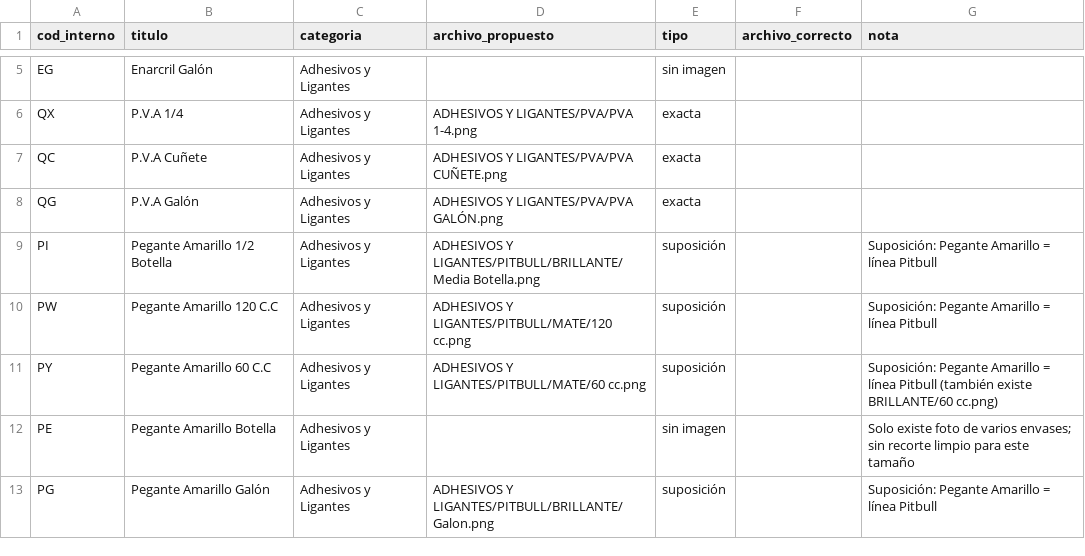
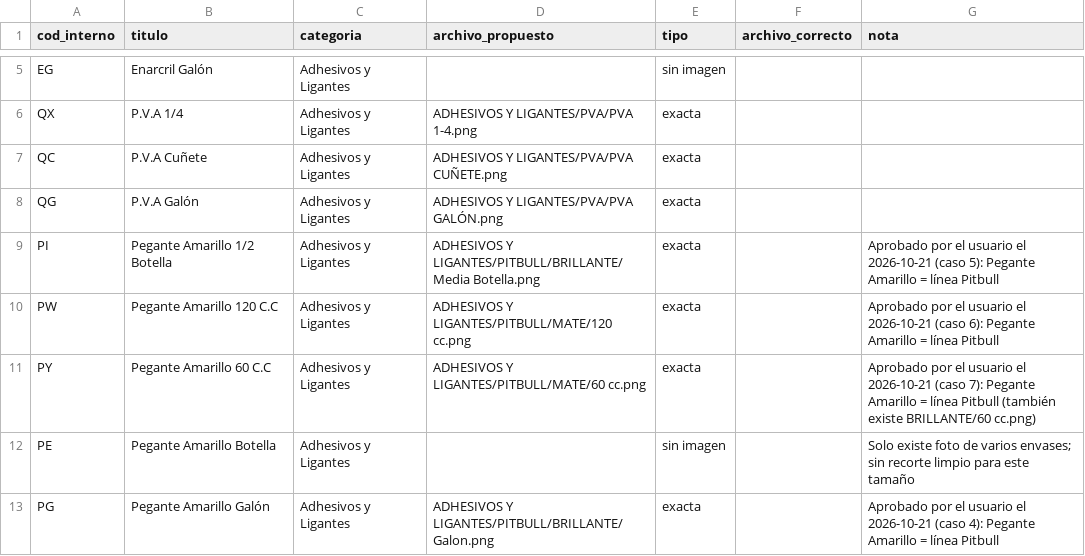
Before and after one commit to 360ConIa/enar-catalog, a CSV file: docs/revision-imagenes.csv, drawn as a sheet; only a part is shown, gaps mark what is left out; the diff covers the shown part only.

```diff
--- a/docs/revision-imagenes.csv
+++ b/docs/revision-imagenes.csv
@@ -8,6 +8,6 @@
 "QG","P.V.A Galón","Adhesivos y Ligantes","ADHESIVOS Y LIGANTES/PVA/PVA GALÓN.png","exacta","",""
-"PI","Pegante Amarillo 1/2 Botella","Adhesivos y Ligantes","ADHESIVOS Y LIGANTES/PITBULL/BRILLANTE/Media Botella.png","suposición","","Suposición: Pegante Amarillo = línea Pitbull"
-"PW","Pegante Amarillo 120 C.C","Adhesivos y Ligantes","ADHESIVOS Y LIGANTES/PITBULL/MATE/120 cc.png","suposición","","Suposición: Pegante Amarillo = línea Pitbull"
-"PY","Pegante Amarillo 60 C.C","Adhesivos y Ligantes","ADHESIVOS Y LIGANTES/PITBULL/MATE/60 cc.png","suposición","","Suposición: Pegante Amarillo = línea Pitbull (también existe BRILLANTE/60 cc.png)"
+"PI","Pegante Amarillo 1/2 Botella","Adhesivos y Ligantes","ADHESIVOS Y LIGANTES/PITBULL/BRILLANTE/Media Botella.png","exacta","","Aprobado por el usuario el 2026-10-21 (caso 5): Pegante Amarillo = línea Pitbull"
+"PW","Pegante Amarillo 120 C.C","Adhesivos y Ligantes","ADHESIVOS Y LIGANTES/PITBULL/MATE/120 cc.png","exacta","","Aprobado por el usuario el 2026-10-21 (caso 6): Pegante Amarillo = línea Pitbull"
+"PY","Pegante Amarillo 60 C.C","Adhesivos y Ligantes","ADHESIVOS Y LIGANTES/PITBULL/MATE/60 cc.png","exacta","","Aprobado por el usuario el 2026-10-21 (caso 7): Pegante Amarillo = línea Pitbull (también existe BRILLANTE/60 cc.png)"
 "PE","Pegante Amarillo Botella","Adhesivos y Ligantes","","sin imagen","","Solo existe foto de varios envases; sin recorte limpio para este tamaño"
-"PG","Pegante Amarillo Galón","Adhesivos y Ligantes","ADHESIVOS Y LIGANTES/PITBULL/BRILLANTE/Galon.png","suposición","","Suposición: Pegante Amarillo = línea Pitbull"
+"PG","Pegante Amarillo Galón","Adhesivos y Ligantes","ADHESIVOS Y LIGANTES/PITBULL/BRILLANTE/Galon.png","exacta","","Aprobado por el usuario el 2026-10-21 (caso 4): Pegante Amarillo = línea Pitbull"
```
Also changed, not shown: 143 edited cells elsewhere in this file, 2 other files.
